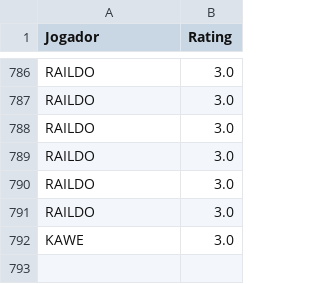
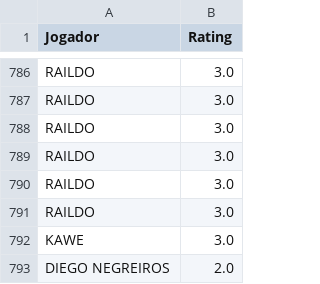
Before and after one commit to talestsp/tiratime, a CSV file: data/1.csv, drawn as a sheet; only a part is shown, gaps mark what is left out; the diff names each change by its address in the sheet, - before the commit and + after, or states it on an @@ line.

```diff
--- a/data/1.csv
+++ b/data/1.csv
+row 793: DIEGO NEGREIROS | 2.0
```
Also changed, not shown: quem_vai_jogar/quem_vai_jogar.csv, 2 other files.
